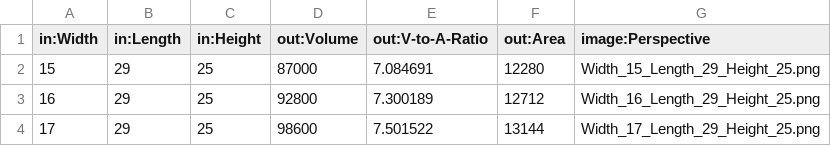
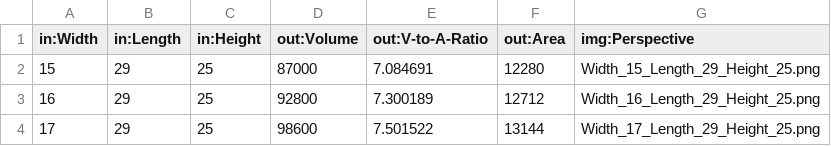
Before and after one commit to pngatoko/komoto, a CSV file: data.csv, drawn as a sheet; only a part is shown.

Commit message:
Update data.csv

```diff
--- a/data.csv
+++ b/data.csv
@@ -1,2 +1,2 @@
-in:Width,in:Length,in:Height,out:Volume,out:V-to-A-Ratio,out:Area,image:Perspective
+in:Width,in:Length,in:Height,out:Volume,out:V-to-A-Ratio,out:Area,img:Perspective
 15,29,25,87000,7.084691,12280,Width_15_Length_29_Height_25.png
```
